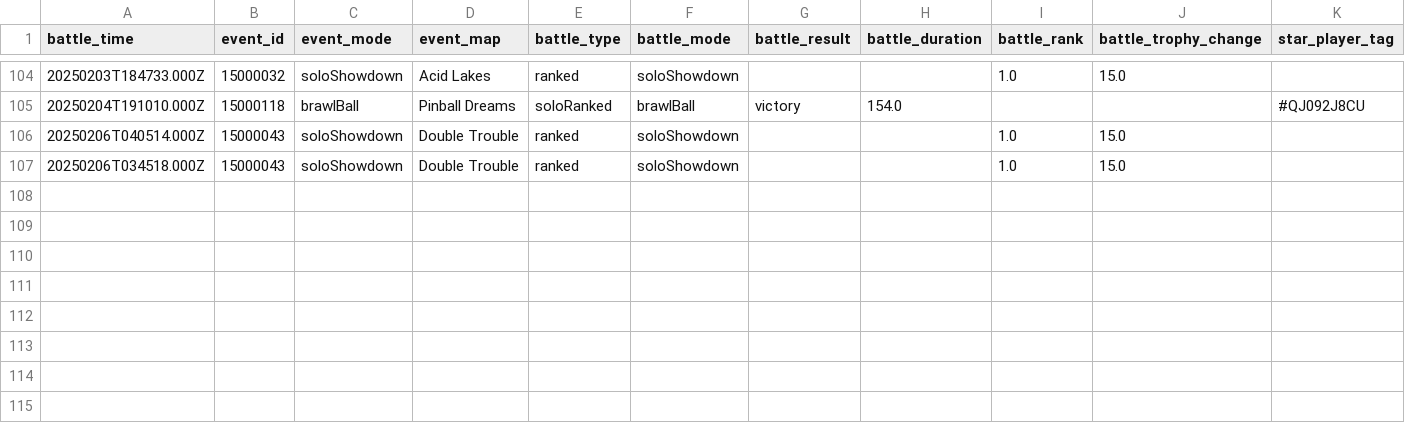
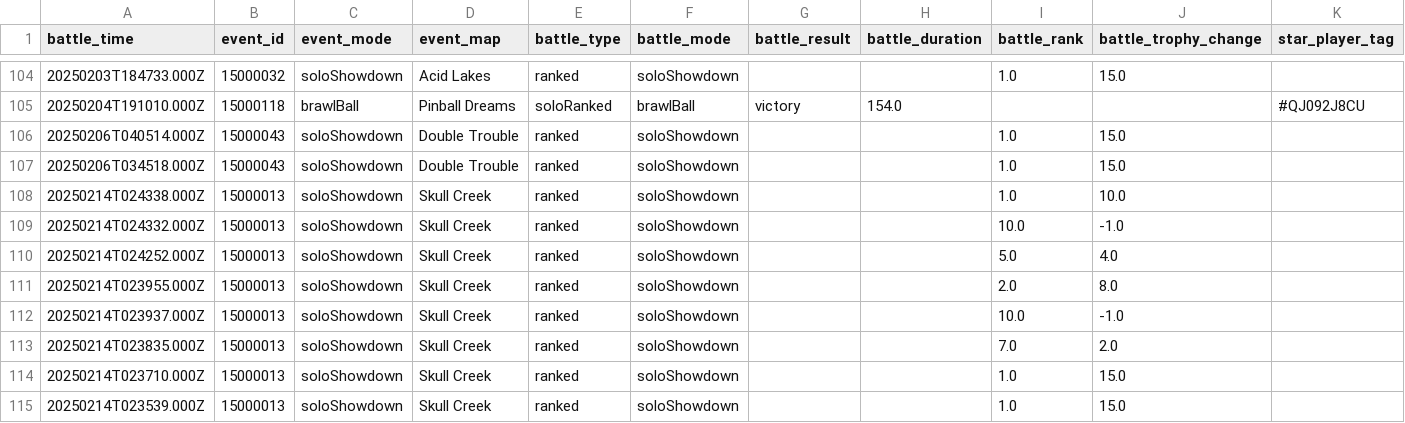
Before and after one commit to connorli18/brawl-stats, a CSV file: created-logs-per-player/QJ092J8CU-battle-log-custom.csv, drawn as a sheet; only a part is shown, gaps mark what is left out; rows hold the shown columns only; the diff names each change by its address in the sheet, - before the commit and + after, or states it on an @@ line.

```diff
--- a/created-logs-per-player/QJ092J8CU-battle-log-custom.csv
+++ b/created-logs-per-player/QJ092J8CU-battle-log-custom.csv
+row 108: 20250214T024338.000Z | 15000013 | soloShowdown | Skull Creek | ranked | soloShowdown |  |  | 1.0 | 10.0
+row 109: 20250214T024332.000Z | 15000013 | soloShowdown | Skull Creek | ranked | soloShowdown |  |  | 10.0 | -1.0
+row 110: 20250214T024252.000Z | 15000013 | soloShowdown | Skull Creek | ranked | soloShowdown |  |  | 5.0 | 4.0
+row 111: 20250214T023955.000Z | 15000013 | soloShowdown | Skull Creek | ranked | soloShowdown |  |  | 2.0 | 8.0
+row 112: 20250214T023937.000Z | 15000013 | soloShowdown | Skull Creek | ranked | soloShowdown |  |  | 10.0 | -1.0
+row 113: 20250214T023835.000Z | 15000013 | soloShowdown | Skull Creek | ranked | soloShowdown |  |  | 7.0 | 2.0
+row 114: 20250214T023710.000Z | 15000013 | soloShowdown | Skull Creek | ranked | soloShowdown |  |  | 1.0 | 15.0
+row 115: 20250214T023539.000Z | 15000013 | soloShowdown | Skull Creek | ranked | soloShowdown |  |  | 1.0 | 15.0
```
Also changed, not shown: created-logs-per-player/2898CGQUU-battle-log-custom.csv, created-logs-per-player/2LV0PLP8G-battle-log-custom.csv, 23 other files.
